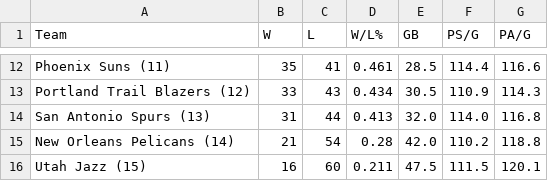
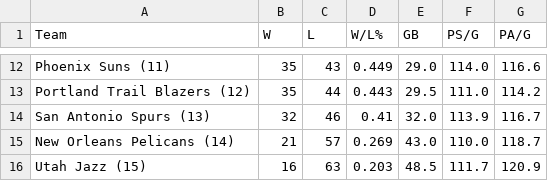
Before and after one commit to Thanujann20/NBAPlayoffSimulator, a CSV file: Data/standings_w.csv, drawn as a sheet; only a part is shown, gaps mark what is left out; the diff covers the shown part only; the diff names each change by its address in the sheet, - before the commit and + after, or states it on an @@ line.

```diff
--- a/Data/standings_w.csv
+++ b/Data/standings_w.csv
-C12 (L): 41
+C12 (L): 43
-D12 (W/L%): 0.461
+D12 (W/L%): 0.449
-E12 (GB): 28.5
+E12 (GB): 29.0
-F12 (PS/G): 114.4
+F12 (PS/G): 114.0
-B13 (W): 33
+B13 (W): 35
-C13 (L): 43
+C13 (L): 44
-D13 (W/L%): 0.434
+D13 (W/L%): 0.443
-E13 (GB): 30.5
+E13 (GB): 29.5
-F13 (PS/G): 110.9
+F13 (PS/G): 111.0
-G13 (PA/G): 114.3
+G13 (PA/G): 114.2
-B14 (W): 31
+B14 (W): 32
-C14 (L): 44
+C14 (L): 46
-D14 (W/L%): 0.413
+D14 (W/L%): 0.41
-F14 (PS/G): 114.0
+F14 (PS/G): 113.9
-G14 (PA/G): 116.8
+G14 (PA/G): 116.7
-C15 (L): 54
+C15 (L): 57
-D15 (W/L%): 0.28
+D15 (W/L%): 0.269
-E15 (GB): 42.0
+E15 (GB): 43.0
-F15 (PS/G): 110.2
+F15 (PS/G): 110.0
-G15 (PA/G): 118.8
+G15 (PA/G): 118.7
-C16 (L): 60
+C16 (L): 63
-D16 (W/L%): 0.211
+D16 (W/L%): 0.203
-E16 (GB): 47.5
+E16 (GB): 48.5
-F16 (PS/G): 111.5
+F16 (PS/G): 111.7
-G16 (PA/G): 120.1
+G16 (PA/G): 120.9
```
Also changed, not shown: 7 added rows, 7 removed rows and 15 edited cells elsewhere in this file, Data/sos_e.csv, Data/sos_w.csv, 28 other files.
